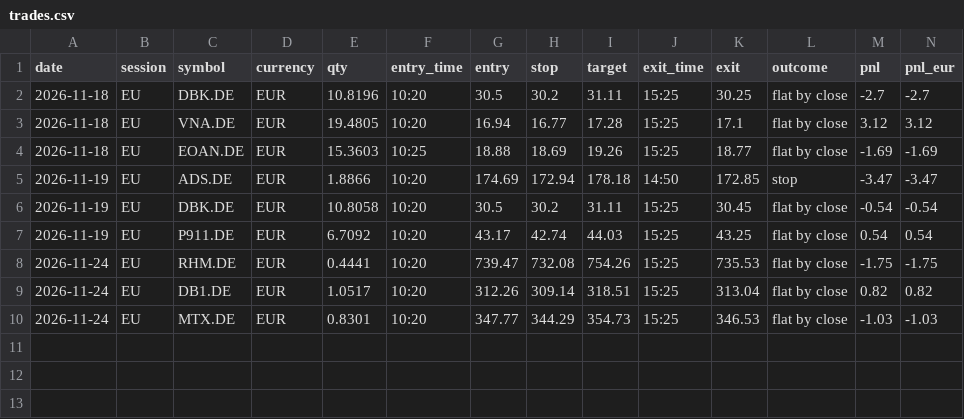
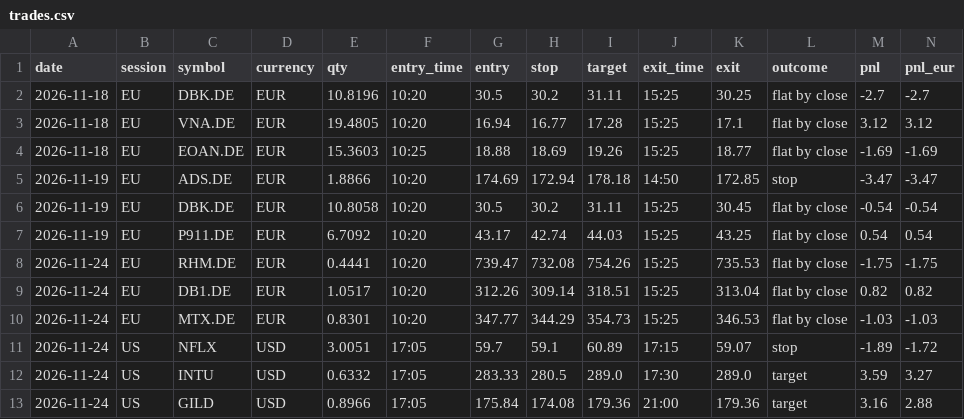
Before and after one commit to Steffeh1337/paper-trader, a CSV file: v2/live/trades.csv, drawn as a sheet; only a part is shown; rows hold the shown columns only; the diff names each change by its address in the sheet, - before the commit and + after, or states it on an @@ line.

```diff
--- a/v2/live/trades.csv
+++ b/v2/live/trades.csv
+row 11: 2026-11-24 | US | NFLX | USD | 3.0051 | 17:05 | 59.7 | 59.1 | 60.89 | 17:15 | 59.07 | stop | -1.89 | -1.72
+row 12: 2026-11-24 | US | INTU | USD | 0.6332 | 17:05 | 283.33 | 280.5 | 289.0 | 17:30 | 289.0 | target | 3.59 | 3.27
+row 13: 2026-11-24 | US | GILD | USD | 0.8966 | 17:05 | 175.84 | 174.08 | 179.36 | 21:00 | 179.36 | target | 3.16 | 2.88
```
Also changed, not shown: v2/live/equity.csv, v2/live/sessions.csv, 7 other files.
